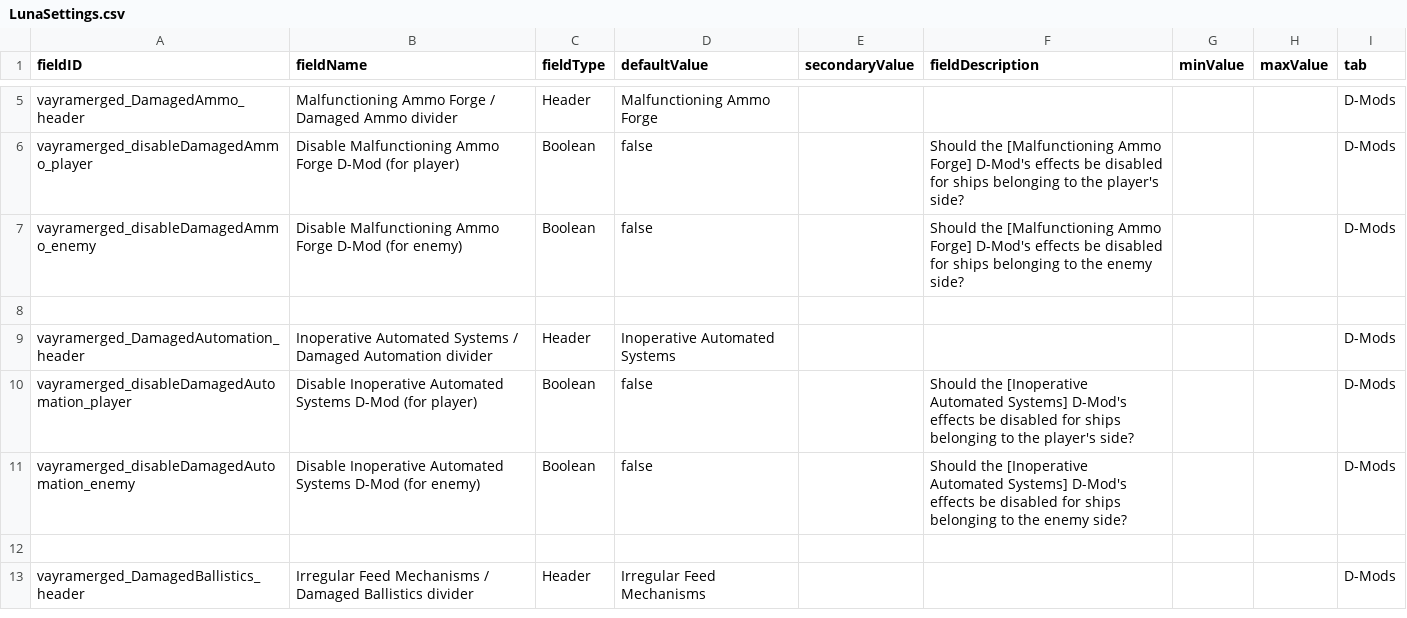
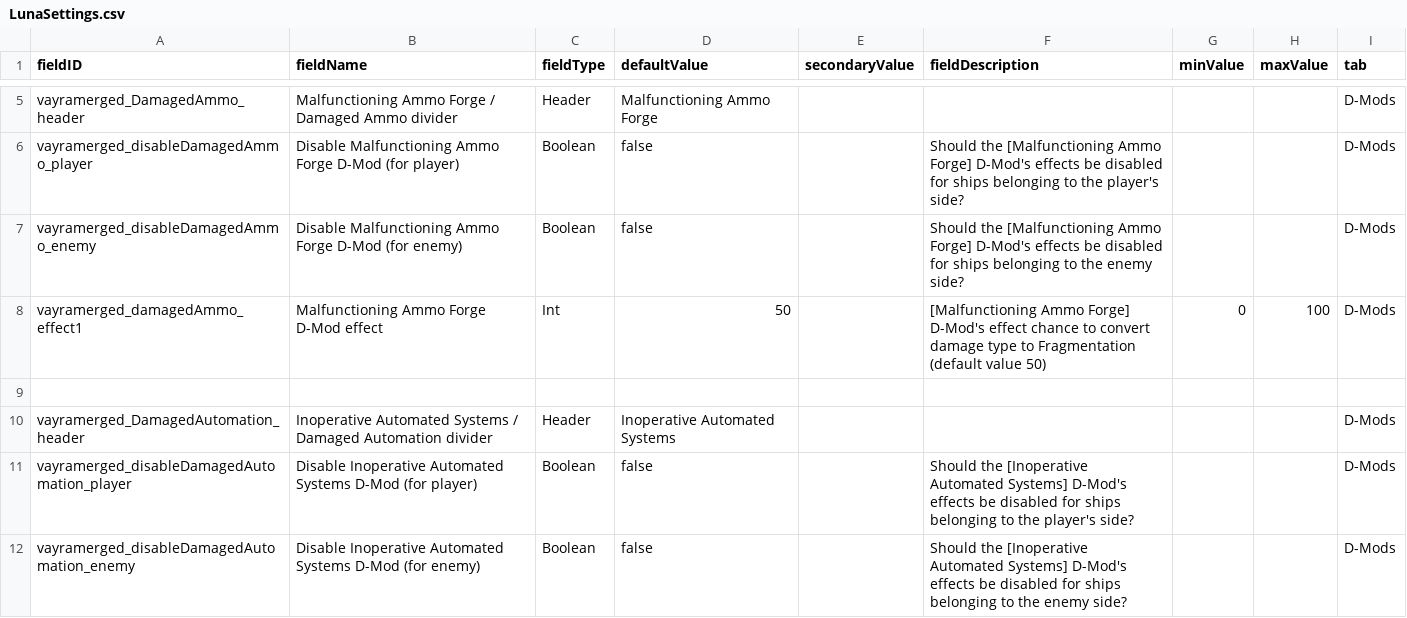
Before and after one commit to RkShaRkz/Starsector-IntelliJ-Template, a CSV file: src/data/config/LunaSettings.csv, drawn as a sheet; only a part is shown, gaps mark what is left out; the shorter side is filled out with more unchanged rows.

Commit message:
Make VayraDamagedAmmo effect values parametrized through LunaSettings

```diff
--- a/src/data/config/LunaSettings.csv
+++ b/src/data/config/LunaSettings.csv
@@ -7,2 +7,3 @@ vayramerged_disableDamagedAmmo_player,Disable Malfunctioning Ammo Forge D-Mod (f
 vayramerged_disableDamagedAmmo_enemy,Disable Malfunctioning Ammo Forge D-Mod (for enemy),Boolean,false,,Should the [Malfunctioning Ammo Forge] D-Mod's effects be disabled for ships belonging to the enemy side?,,,D-Mods
+vayramerged_damagedAmmo_effect1,Malfunctioning Ammo Forge D-Mod effect,Int,50,,[Malfunctioning Ammo Forge] D-Mod's effect chance to convert damage type to Fragmentation (default value 50),0,100,D-Mods
 ,,,,,,,,
```
Also changed, not shown: 3 other files.
